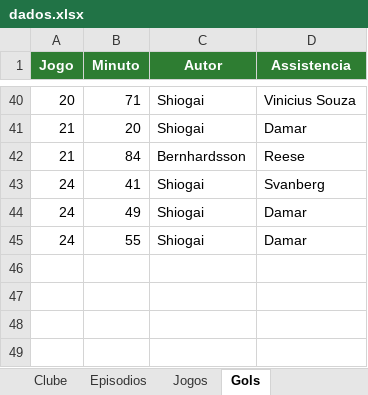
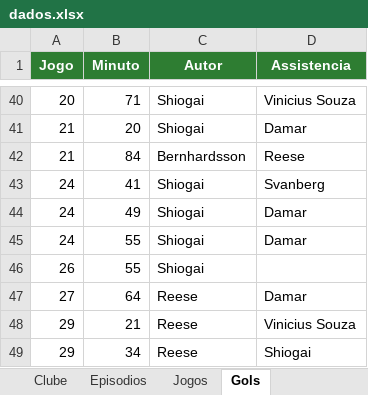
Before and after one commit to gabbiDOM/historias-em-campo, an Excel workbook: dados/series/fc27-tango-lobos/dados.xlsx, sheet Gols, drawn as a sheet; only a part is shown, gaps mark what is left out; values as stored, in another font and other column widths than the file's, no borders; charts and pictures not drawn; the diff names each change by its address in the sheet, - before the commit and + after, or states it on an @@ line.

```diff
--- a/dados/series/fc27-tango-lobos/dados.xlsx (sheet Gols)
+++ b/dados/series/fc27-tango-lobos/dados.xlsx (sheet Gols)
+row 46: 26 | 55 | Shiogai
+row 47: 27 | 64 | Reese | Damar
+row 48: 29 | 21 | Reese | Vinicius Souza
+row 49: 29 | 34 | Reese | Shiogai
```
Also changed, not shown: sheet Classificacao, sheet Jogos, sheet Episodios, 1 other file.
